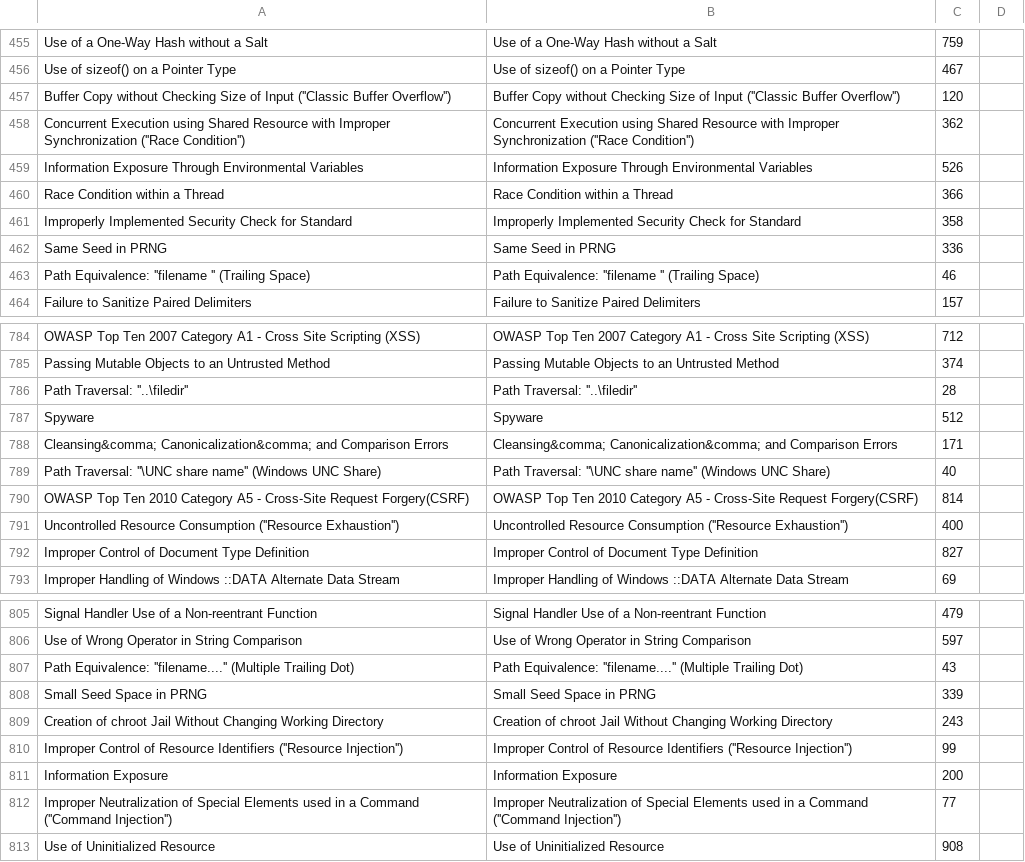
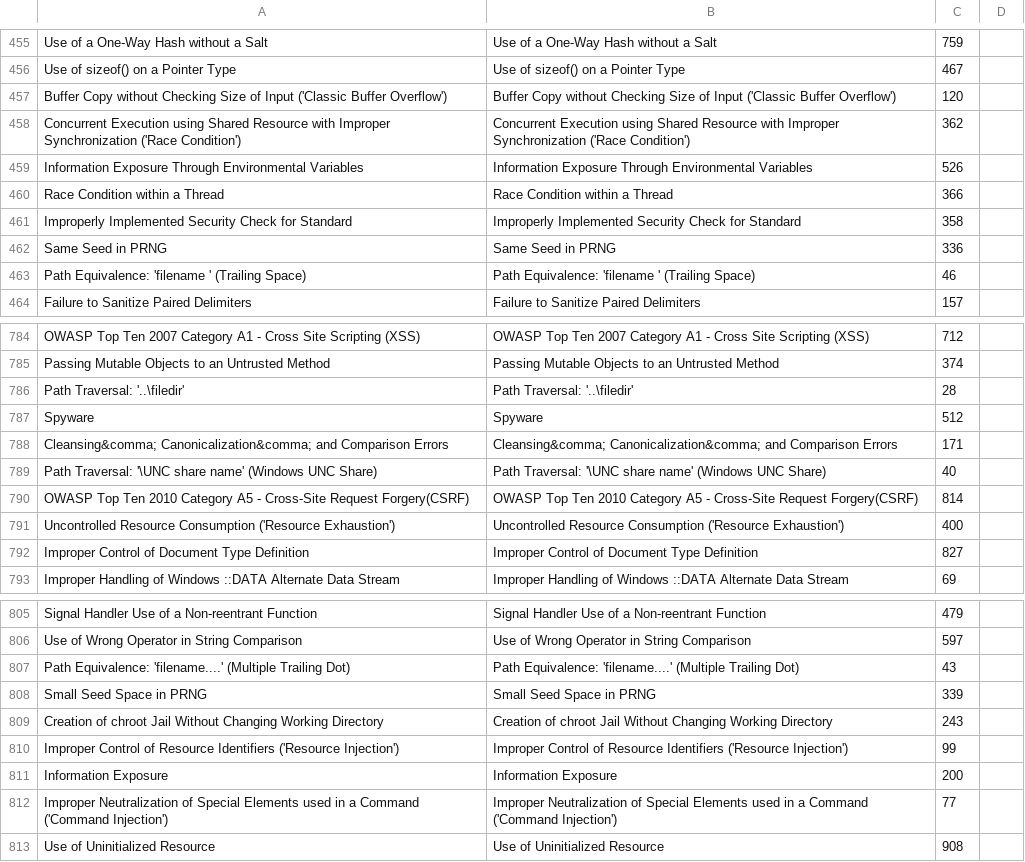
Before and after one commit to denimgroup/threadfix, a CSV file: threadfix-main/src/main/resources/bootstrap/scanners/manual.csv, drawn as a sheet; only a part is shown, gaps mark what is left out; the diff covers the shown part only.

```diff
--- a/threadfix-main/src/main/resources/bootstrap/scanners/manual.csv
+++ b/threadfix-main/src/main/resources/bootstrap/scanners/manual.csv
@@ -456,4 +456,4 @@ Use of a One-Way Hash without a Salt,Use of a One-Way Hash without a Salt,759
 Use of sizeof() on a Pointer Type,Use of sizeof() on a Pointer Type,467
-Buffer Copy without Checking Size of Input (''Classic Buffer Overflow''),Buffer Copy without Checking Size of Input (''Classic Buffer Overflow''),120
-Concurrent Execution using Shared Resource with Improper Synchronization (''Race Condition''),Concurrent Execution using Shared Resource with Improper Synchronization (''Race Condition''),362
+Buffer Copy without Checking Size of Input ('Classic Buffer Overflow'),Buffer Copy without Checking Size of Input ('Classic Buffer Overflow'),120
+Concurrent Execution using Shared Resource with Improper Synchronization ('Race Condition'),Concurrent Execution using Shared Resource with Improper Synchronization ('Race Condition'),362
 Information Exposure Through Environmental Variables,Information Exposure Through Environmental Variables,526
@@ -462,3 +462,3 @@ Improperly Implemented Security Check for Standard,Improperly Implemented Securi
 Same Seed in PRNG,Same Seed in PRNG,336
-Path Equivalence: ''filename '' (Trailing Space),Path Equivalence: ''filename '' (Trailing Space),46
+Path Equivalence: 'filename ' (Trailing Space),Path Equivalence: 'filename ' (Trailing Space),46
 Failure to Sanitize Paired Delimiters,Failure to Sanitize Paired Delimiters,157
@@ -785,8 +785,8 @@ OWASP Top Ten 2007 Category A1 - Cross Site Scripting (XSS),OWASP Top Ten 2007 C
 Passing Mutable Objects to an Untrusted Method,Passing Mutable Objects to an Untrusted Method,374
-Path Traversal: ''..\filedir'',Path Traversal: ''..\filedir'',28
+Path Traversal: '..\filedir',Path Traversal: '..\filedir',28
 Spyware,Spyware,512
 Cleansing&comma; Canonicalization&comma; and Comparison Errors,Cleansing&comma; Canonicalization&comma; and Comparison Errors,171
-Path Traversal: ''\UNC share name'' (Windows UNC Share),Path Traversal: ''\UNC share name'' (Windows UNC Share),40
+Path Traversal: '\UNC share name' (Windows UNC Share),Path Traversal: '\UNC share name' (Windows UNC Share),40
 OWASP Top Ten 2010 Category A5 - Cross-Site Request Forgery(CSRF),OWASP Top Ten 2010 Category A5 - Cross-Site Request Forgery(CSRF),814
-Uncontrolled Resource Consumption (''Resource Exhaustion''),Uncontrolled Resource Consumption (''Resource Exhaustion''),400
+Uncontrolled Resource Consumption ('Resource Exhaustion'),Uncontrolled Resource Consumption ('Resource Exhaustion'),400
 Improper Control of Document Type Definition,Improper Control of Document Type Definition,827
@@ -806,8 +806,8 @@ Signal Handler Use of a Non-reentrant Function,Signal Handler Use of a Non-reent
 Use of Wrong Operator in String Comparison,Use of Wrong Operator in String Comparison,597
-Path Equivalence: ''filename....'' (Multiple Trailing Dot),Path Equivalence: ''filename....'' (Multiple Trailing Dot),43
+Path Equivalence: 'filename....' (Multiple Trailing Dot),Path Equivalence: 'filename....' (Multiple Trailing Dot),43
 Small Seed Space in PRNG,Small Seed Space in PRNG,339
 Creation of chroot Jail Without Changing Working Directory,Creation of chroot Jail Without Changing Working Directory,243
-Improper Control of Resource Identifiers (''Resource Injection''),Improper Control of Resource Identifiers (''Resource Injection''),99
+Improper Control of Resource Identifiers ('Resource Injection'),Improper Control of Resource Identifiers ('Resource Injection'),99
 Information Exposure,Information Exposure,200
-Improper Neutralization of Special Elements used in a Command (''Command Injection''),Improper Neutralization of Special Elements used in a Command (''Command Injection''),77
+Improper Neutralization of Special Elements used in a Command ('Command Injection'),Improper Neutralization of Special Elements used in a Command ('Command Injection'),77
 Use of Uninitialized Resource,Use of Uninitialized Resource,908
```
Also changed, not shown: 140 edited cells elsewhere in this file.
